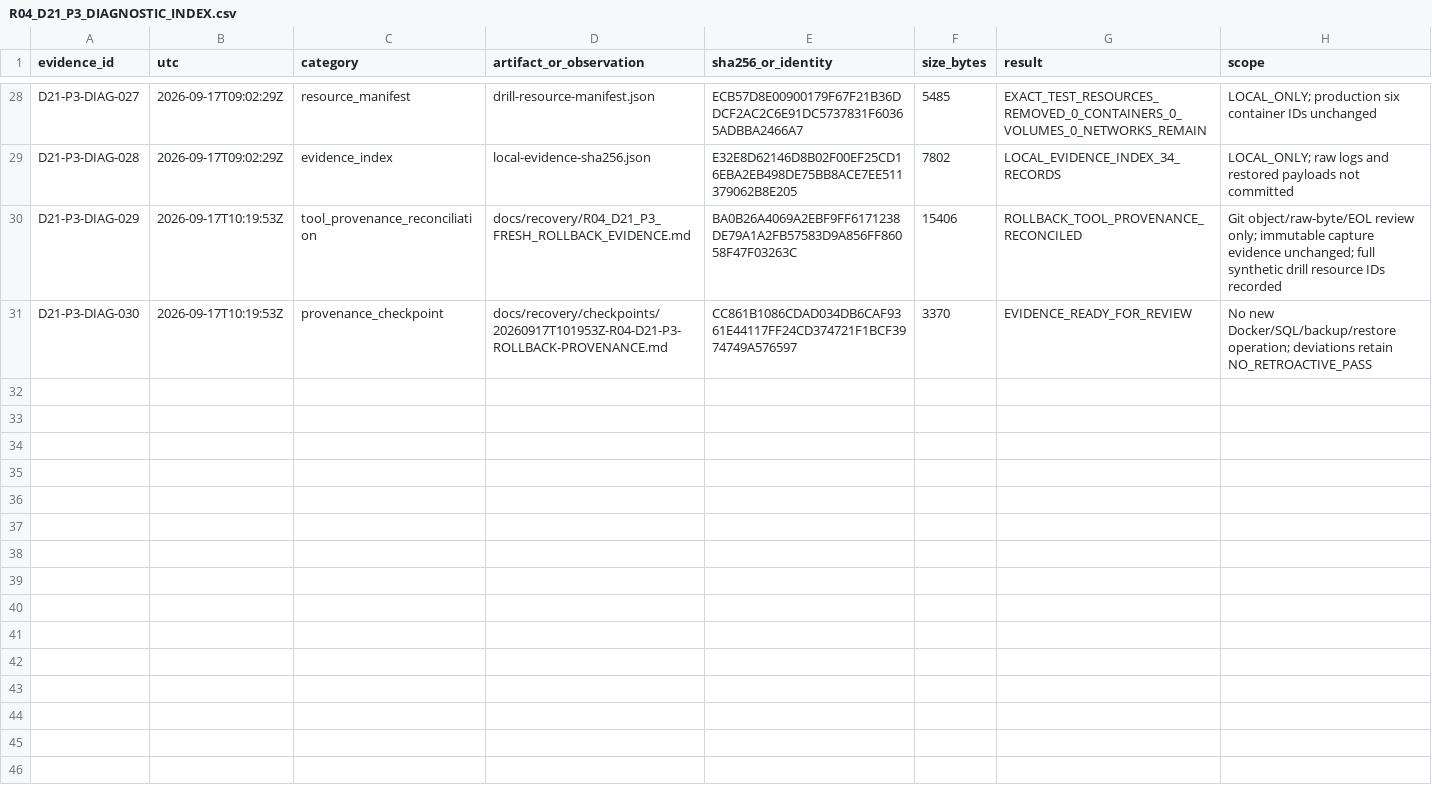
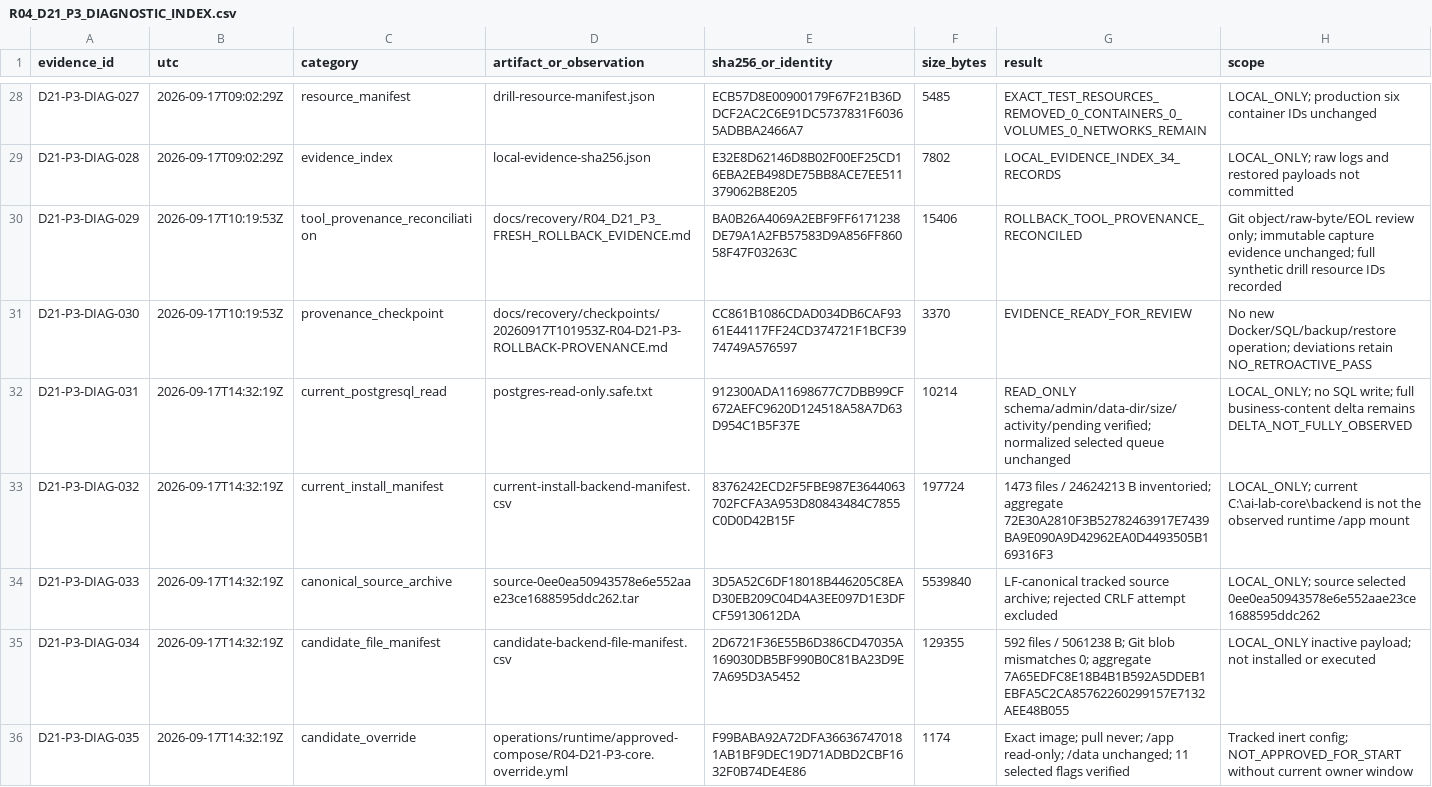
Before and after one commit to domlap94-star/ai-lab-core, a CSV file: docs/recovery/R04_D21_P3_DIAGNOSTIC_INDEX.csv, drawn as a sheet; only a part is shown, gaps mark what is left out; the diff covers the shown part only; the diff names each change by its address in the sheet, - before the commit and + after, or states it on an @@ line.

Commit message:
docs(recovery): record D21 P3 core switch preflight

```diff
--- a/docs/recovery/R04_D21_P3_DIAGNOSTIC_INDEX.csv
+++ b/docs/recovery/R04_D21_P3_DIAGNOSTIC_INDEX.csv
+row 32: D21-P3-DIAG-031 | 2026-09-17T14:32:19Z | current_postgresql_read | postgres-read-only.safe.txt | 912300ADA11698677C7DBB99CF672AEFC9620D124518A58A7D63D954C1B5F37E | 10214 | READ_ONLY schema/admin/data-dir/size/activity/pending verified; normalized selected queue unchanged | LOCAL_ONLY; no SQL write; full business-content delta remains DELTA_NOT_FULLY_OBSERVED
+row 33: D21-P3-DIAG-032 | 2026-09-17T14:32:19Z | current_install_manifest | current-install-backend-manifest.csv | 8376242ECD2F5FBE987E3644063702FCFA3A953D80843484C7855C0D0D42B15F | 197724 | 1473 files / 24624213 B inventoried; aggregate 72E30A2810F3B52782463917E7439BA9E090A9D42962EA0D4493505B169316F3 | LOCAL_ONLY; current C:\ai-lab-core\backend is not the observed runtime /app mount
+row 34: D21-P3-DIAG-033 | 2026-09-17T14:32:19Z | canonical_source_archive | source-0ee0ea50943578e6e552aae23ce1688595ddc262.tar | 3D5A52C6DF18018B446205C8EAD30EB209C04D4A3EE097D1E3DFCF59130612DA | 5539840 | LF-canonical tracked source archive; rejected CRLF attempt excluded | LOCAL_ONLY; source selected 0ee0ea50943578e6e552aae23ce1688595ddc262
+row 35: D21-P3-DIAG-034 | 2026-09-17T14:32:19Z | candidate_file_manifest | candidate-backend-file-manifest.csv | 2D6721F36E55B6D386CD47035A169030DB5BF990B0C81BA23D9E7A695D3A5452 | 129355 | 592 files / 5061238 B; Git blob mismatches 0; aggregate 7A65EDFC8E18B4B1B592A5DDEB1EBFA5C2CA85762260299157E7132AEE48B055 | LOCAL_ONLY inactive payload; not installed or executed
+row 36: D21-P3-DIAG-035 | 2026-09-17T14:32:19Z | candidate_override | operations/runtime/approved-compose/R04-D21-P3-core.override.yml | F99BABA92A72DFA366367470181AB1BF9DEC19D71ADBD2CBF1632F0B74DE4E86 | 1174 | Exact image; pull never; /app read-only; /data unchanged; 11 selected flags verified | Tracked inert config; NOT_APPROVED_FOR_START without current owner window
```
Also changed, not shown: 5 added rows elsewhere in this file, docs/recovery/OWNER_DECISIONS.csv, docs/recovery/PACKAGE_REGISTER.csv, 7 other files.
